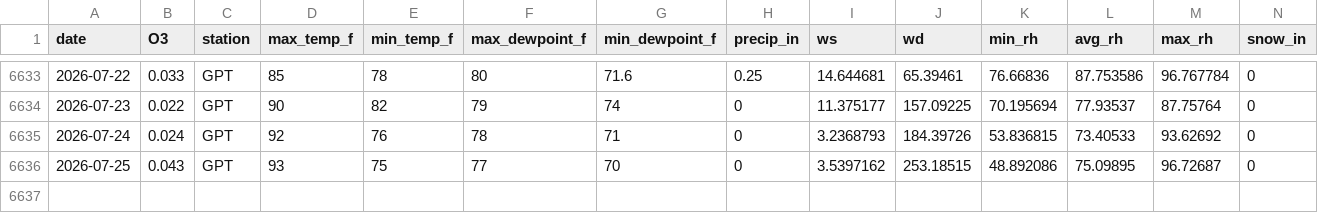
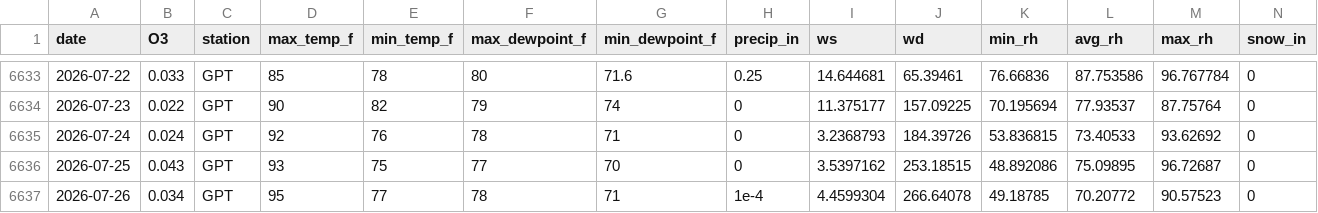
Before and after one commit to Cuevman81/ms-ozone-forecast, a CSV file: r-pipeline/aq_MetDaily_Gulfport.csv, drawn as a sheet; only a part is shown, gaps mark what is left out; rows hold the shown columns only; the diff names each change by its address in the sheet, - before the commit and + after, or states it on an @@ line.

```diff
--- a/r-pipeline/aq_MetDaily_Gulfport.csv
+++ b/r-pipeline/aq_MetDaily_Gulfport.csv
+row 6637: 2026-07-26 | 0.034 | GPT | 95 | 77 | 78 | 71 | 1e-4 | 4.4599304 | 266.64078 | 49.18785 | 70.20772 | 90.57523 | 0
```
Also changed, not shown: r-pipeline/aq_MetDaily_Hinds_CC.csv, r-pipeline/aq_MetDaily_Jackson_NCORE.csv, 40 other files.
